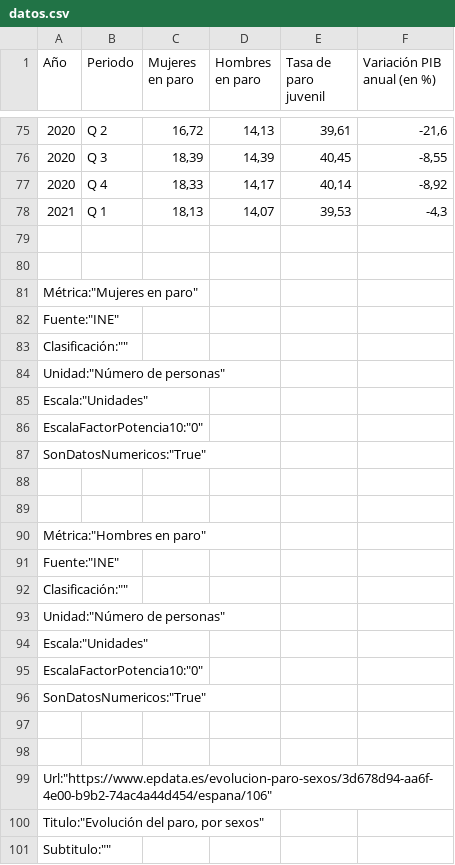
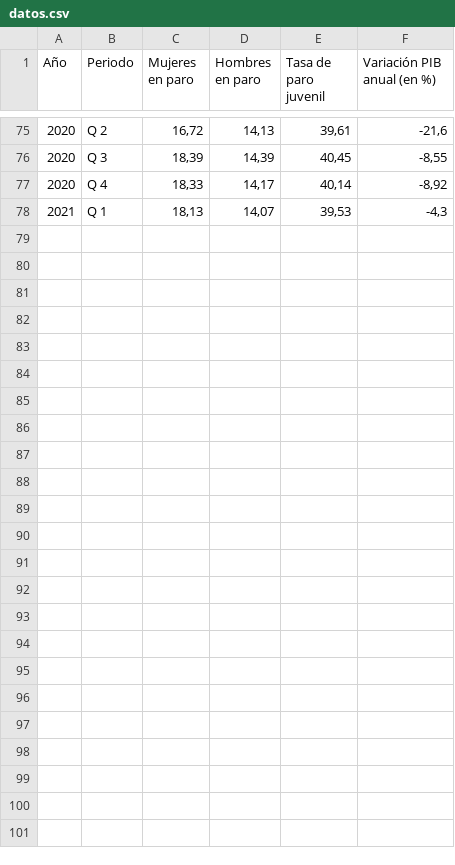
Before and after one commit to georgeduranh/herramientas_visualizacion, a CSV file: datos.csv, drawn as a sheet; only a part is shown, gaps mark what is left out; the diff names each change by its address in the sheet, - before the commit and + after, or states it on an @@ line.

Commit message:
Update datos.csv

```diff
--- a/datos.csv
+++ b/datos.csv
-row 79: (empty)
-row 80: (empty)
-row 81: Métrica:"Mujeres en paro"
-row 82: Fuente:"INE"
-row 83: Clasificación:""
-row 84: Unidad:"Número de personas"
-row 85: Escala:"Unidades"
-row 86: EscalaFactorPotencia10:"0"
-row 87: SonDatosNumericos:"True"
-row 88: (empty)
-row 89: (empty)
-row 90: Métrica:"Hombres en paro"
-row 91: Fuente:"INE"
-row 92: Clasificación:""
-row 93: Unidad:"Número de personas"
-row 94: Escala:"Unidades"
-row 95: EscalaFactorPotencia10:"0"
-row 96: SonDatosNumericos:"True"
-row 97: (empty)
-row 98: (empty)
-row 99: Url:"https://www.epdata.es/evolucion-paro-sexos/3d678d94-aa6f-4e00-b9b2-74ac4a44d454/espana/106"
-row 100: Titulo:"Evolución del paro, por sexos"
-row 101: Subtitulo:""
```
